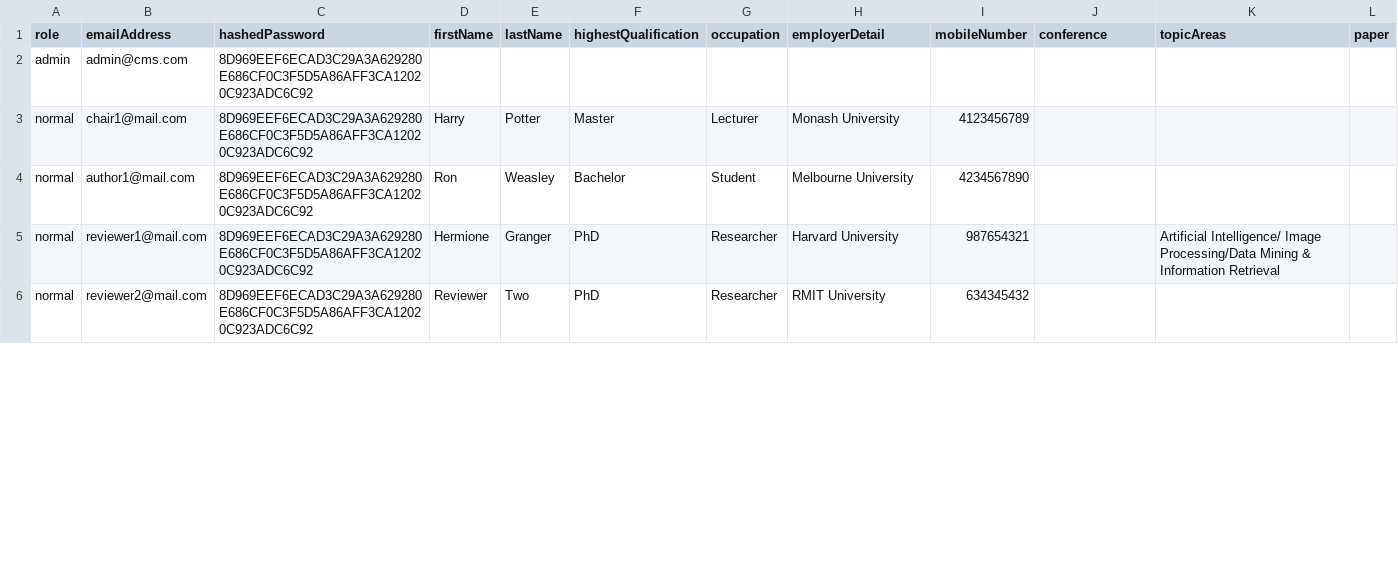
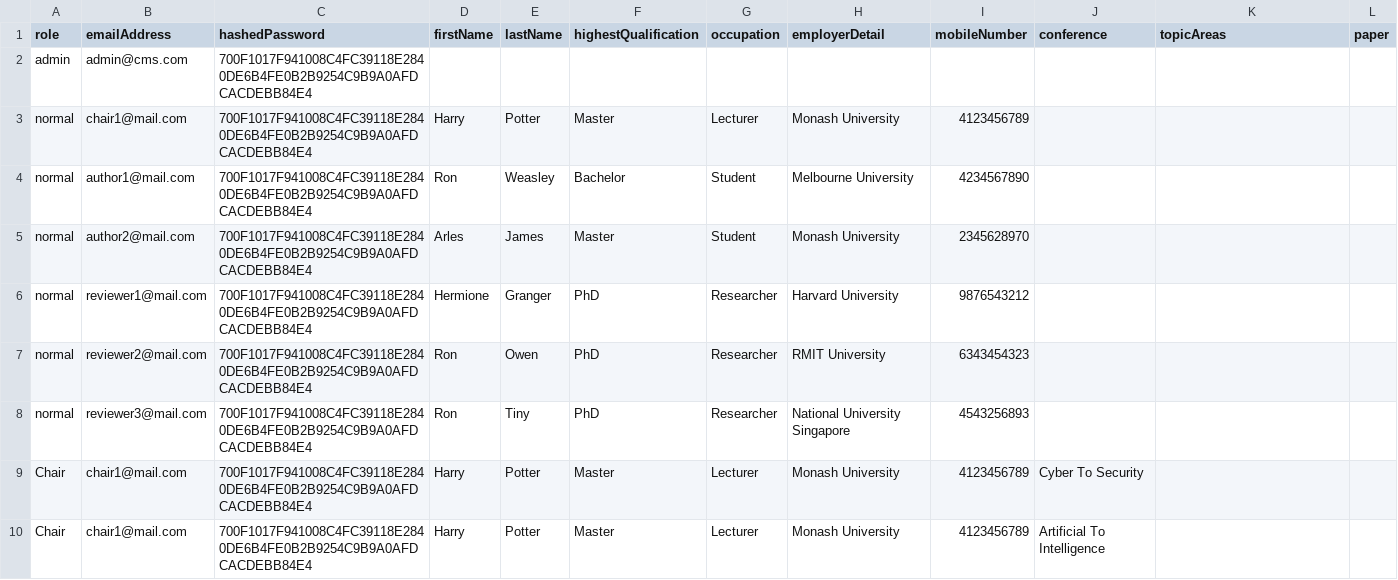
Before and after one commit to chailam/Conference-Management-System-CLI-Version, a CSV file: src/resource/User.csv, drawn as a sheet; only a part is shown; the diff covers the shown part only.

```diff
--- a/src/resource/User.csv
+++ b/src/resource/User.csv
@@ -1,6 +1,10 @@
 role,emailAddress,hashedPassword,firstName,lastName,highestQualification,occupation,employerDetail,mobileNumber,conference,topicAreas,paper
-admin,admin@cms.com,8D969EEF6ECAD3C29A3A629280E686CF0C3F5D5A86AFF3CA12020C923ADC6C92,,,,,,,,,
-normal,chair1@mail.com,8D969EEF6ECAD3C29A3A629280E686CF0C3F5D5A86AFF3CA12020C923ADC6C92,Harry,Potter,Master ,Lecturer,Monash University,4123456789,,,
-normal,author1@mail.com,8D969EEF6ECAD3C29A3A629280E686CF0C3F5D5A86AFF3CA12020C923ADC6C92,Ron,Weasley,Bachelor,Student,Melbourne University,4234567890,,,
-normal,reviewer1@mail.com,8D969EEF6ECAD3C29A3A629280E686CF0C3F5D5A86AFF3CA12020C923ADC6C92,Hermione,Granger,PhD,Researcher,Harvard University,987654321,,Artificial Intelligence/ Image Processing/Data Mining & Information Retrieval,
-normal,reviewer2@mail.com,8D969EEF6ECAD3C29A3A629280E686CF0C3F5D5A86AFF3CA12020C923ADC6C92,Reviewer,Two,PhD,Researcher,RMIT University,634345432,,,
+admin,admin@cms.com,700F1017F941008C4FC39118E2840DE6B4FE0B2B9254C9B9A0AFDCACDEBB84E4,,,,,,,,,
+normal,chair1@mail.com,700F1017F941008C4FC39118E2840DE6B4FE0B2B9254C9B9A0AFDCACDEBB84E4,Harry,Potter,Master ,Lecturer,Monash University,4123456789,,,
+normal,author1@mail.com,700F1017F941008C4FC39118E2840DE6B4FE0B2B9254C9B9A0AFDCACDEBB84E4,Ron,Weasley,Bachelor,Student,Melbourne University,4234567890,,,
+normal,author2@mail.com,700F1017F941008C4FC39118E2840DE6B4FE0B2B9254C9B9A0AFDCACDEBB84E4,Arles,James,Master ,Student,Monash University,2345628970,,,
+normal,reviewer1@mail.com,700F1017F941008C4FC39118E2840DE6B4FE0B2B9254C9B9A0AFDCACDEBB84E4,Hermione,Granger,PhD,Researcher,Harvard University,9876543212,,,
+normal,reviewer2@mail.com,700F1017F941008C4FC39118E2840DE6B4FE0B2B9254C9B9A0AFDCACDEBB84E4,Ron,Owen,PhD,Researcher,RMIT University,6343454323,,,
+normal,reviewer3@mail.com,700F1017F941008C4FC39118E2840DE6B4FE0B2B9254C9B9A0AFDCACDEBB84E4,Ron,Tiny,PhD,Researcher,National University Singapore,4543256893,,,
+Chair,chair1@mail.com,700F1017F941008C4FC39118E2840DE6B4FE0B2B9254C9B9A0AFDCACDEBB84E4,Harry,Potter,Master ,Lecturer,Monash University,4123456789,Cyber To Security,,
+Chair,chair1@mail.com,700F1017F941008C4FC39118E2840DE6B4FE0B2B9254C9B9A0AFDCACDEBB84E4,Harry,Potter,Master ,Lecturer,Monash University,4123456789,Artificial To Intelligence,,
```
Also changed, not shown: 3 added rows, 2 removed rows and 25 edited cells elsewhere in this file, src/resource/Conference.csv, src/resource/Paper.csv, 19 other files.
